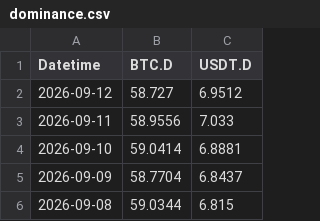
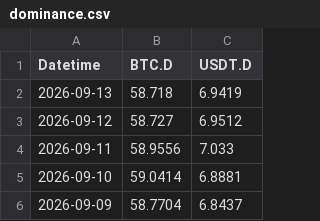
Before and after one commit to hhysteric/btc-signal-pro, a CSV file: data/dominance.csv, drawn as a sheet; only a part is shown; the shorter side is filled out with more unchanged rows; the diff names each change by its address in the sheet, - before the commit and + after, or states it on an @@ line.

```diff
--- a/data/dominance.csv
+++ b/data/dominance.csv
+row 2: 2026-09-13 | 58.718 | 6.9419
```
Also changed, not shown: data/mvrv.csv, data/nupl.csv, 10 other files.
